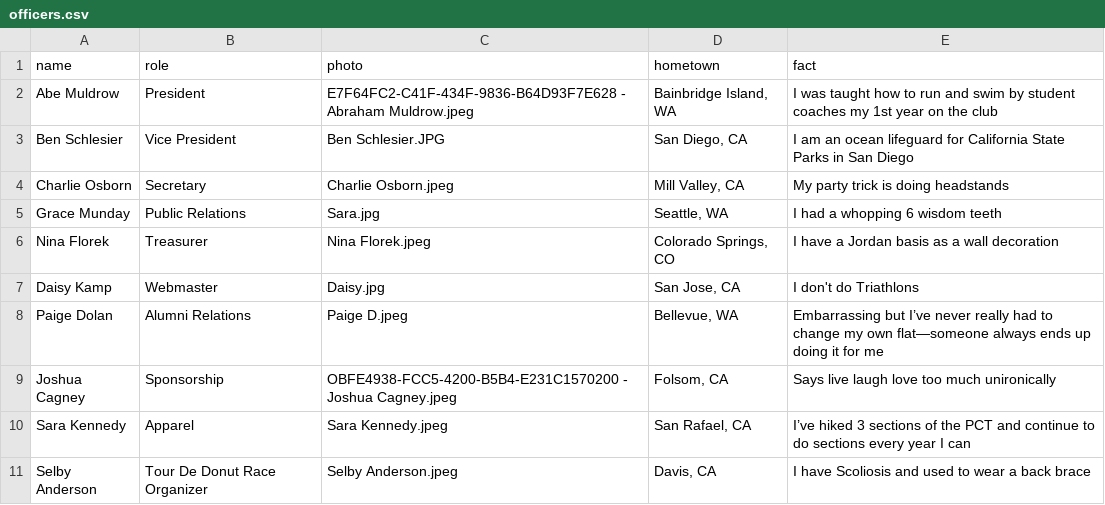
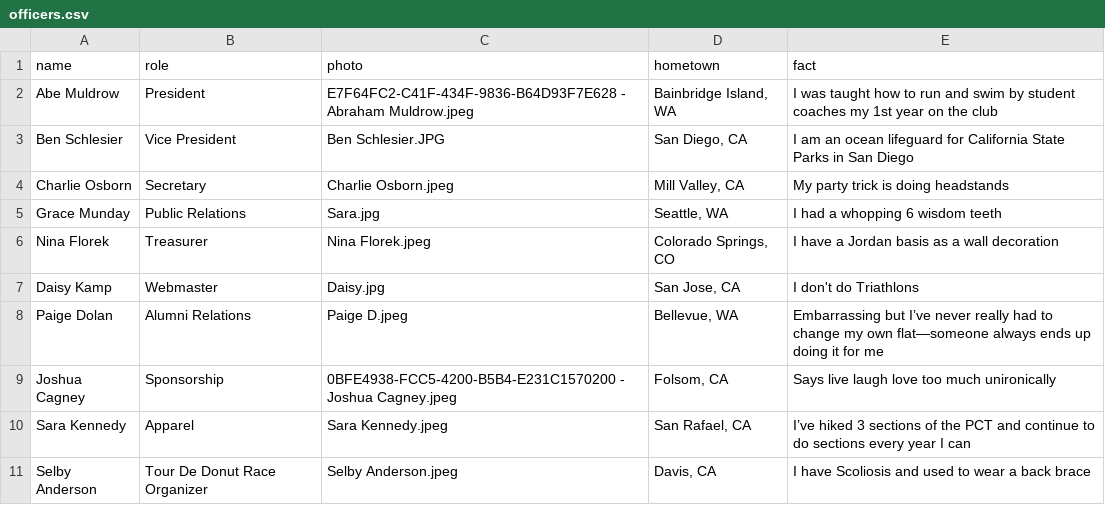
Before and after one commit to CalPolyTriathlon/calpolytriathlon, a CSV file: _data/officers.csv, drawn as a sheet.

Commit message:
fixing image issues in officers.csv

```diff
--- a/_data/officers.csv
+++ b/_data/officers.csv
@@ -8,3 +8,3 @@ Daisy Kamp,Webmaster,Daisy.jpg,"San Jose, CA",I don't do Triathlons
 Paige Dolan,Alumni Relations,Paige D.jpeg,"Bellevue, WA",Embarrassing but I’ve never really had to change my own flat—someone always ends up doing it for me
-Joshua Cagney,Sponsorship,OBFE4938-FCC5-4200-B5B4-E231C1570200 - Joshua Cagney.jpeg,"Folsom, CA",Says live laugh love too much unironically
+Joshua Cagney,Sponsorship,0BFE4938-FCC5-4200-B5B4-E231C1570200 - Joshua Cagney.jpeg,"Folsom, CA",Says live laugh love too much unironically
 Sara Kennedy,Apparel,Sara Kennedy.jpeg,"San Rafael, CA",I’ve hiked 3 sections of the PCT and continue to do sections every year I can
```
